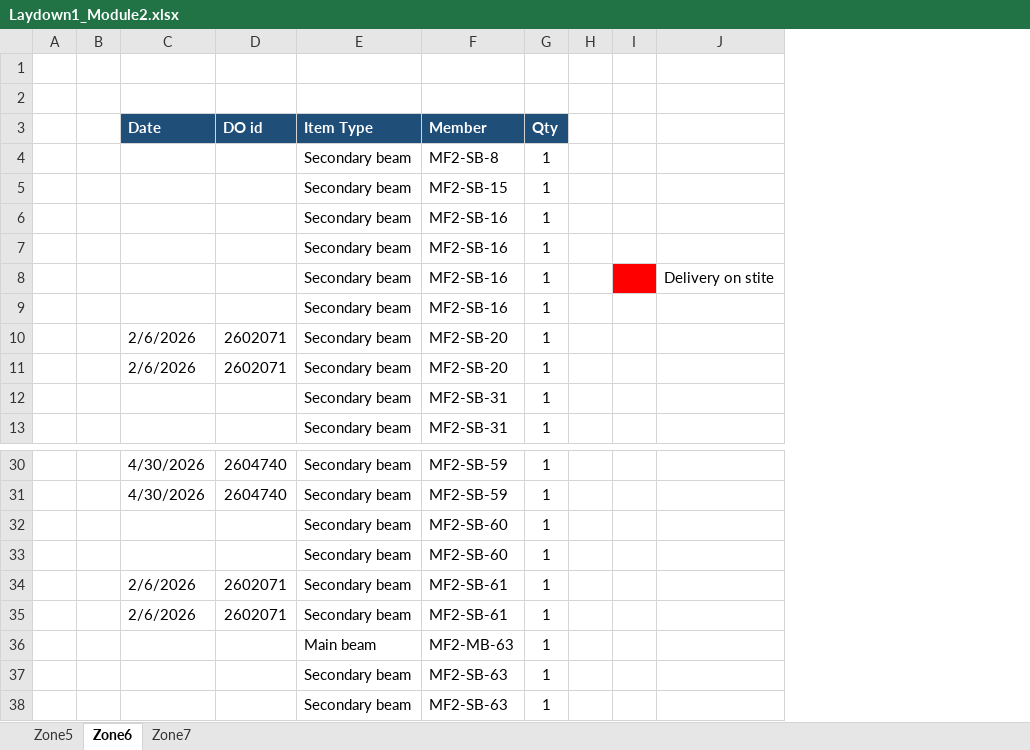
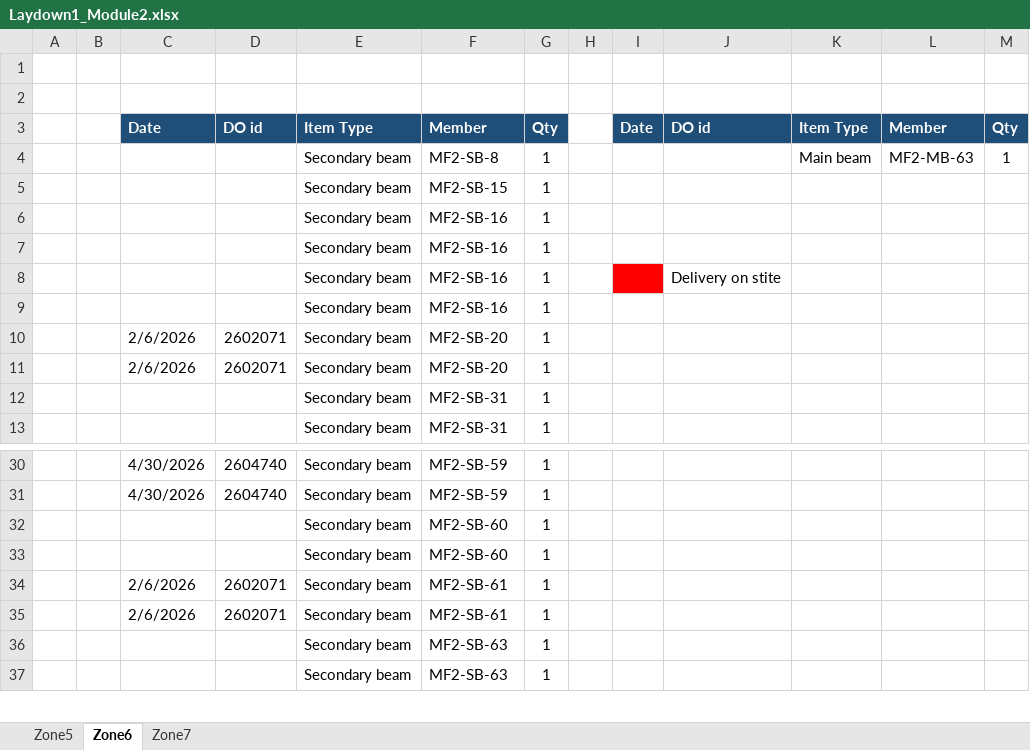
Before and after one commit to chiewshi456/git, an Excel workbook: Laydown1_Module2.xlsx, sheet Zone6, drawn as a sheet; only a part is shown, gaps mark what is left out; values as stored, in another font and other column widths than the file's, no borders; removed rows and columns are numbered as before the commit, all else as after; the diff names each change by its address in the sheet, - before the commit and + after, or states it on an @@ line.

Commit message:
Update Laydown module 2 spreadsheet

```diff
--- a/Laydown1_Module2.xlsx (sheet Zone6)
+++ b/Laydown1_Module2.xlsx (sheet Zone6)
-column I, empty
+column I, row 3: Date
+column K, rows 3-4: Item Type | Main beam
+column L, rows 3-4: Member | MF2-MB-63
+column M, rows 3-4: Qty | 1
-J3: (empty)
+J3: DO id
-J3 fill: none
+J3 fill: #1F4E79
-row 36:  |  |  |  | Main beam | MF2-MB-63 | 1
```
